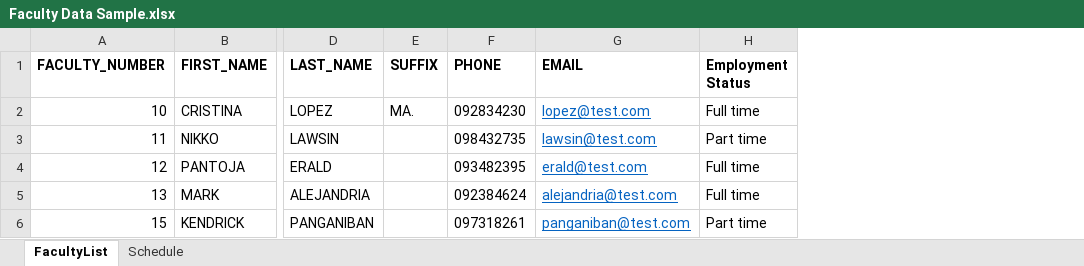
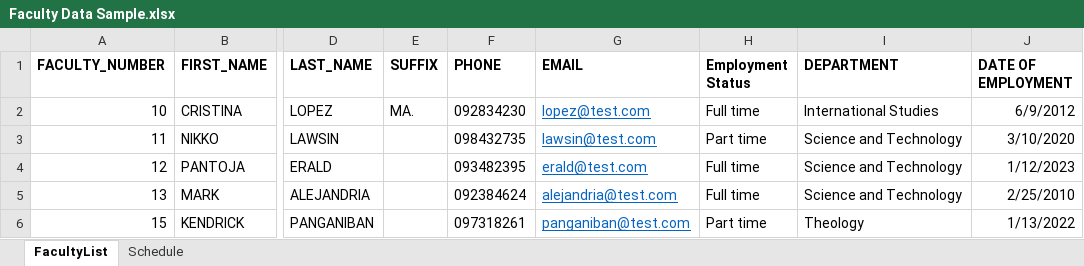
Before and after one commit to FranchescaManas/Capstone2, an Excel workbook: import-template/Faculty Data Sample.xlsx, sheet FacultyList, drawn as a sheet; only a part is shown, gaps mark what is left out; values as stored, in another font and other column widths than the file's, no borders; the diff names each change by its address in the sheet, - before the commit and + after, or states it on an @@ line.

Commit message:
modified import faculty

```diff
--- a/import-template/Faculty Data Sample.xlsx (sheet FacultyList)
+++ b/import-template/Faculty Data Sample.xlsx (sheet FacultyList)
+column I (DEPARTMENT), rows 2-6: International Studies | Science and Technology | Science and Technology | Science and Technology | Theology
+column J (DATE OF EMPLOYMENT), rows 2-6: 6/9/2012 | 3/10/2020 | 1/12/2023 | 2/25/2010 | 1/13/2022
```
Also changed, not shown: import-template/Faculty Template 1.xlsx, 2 other files.
